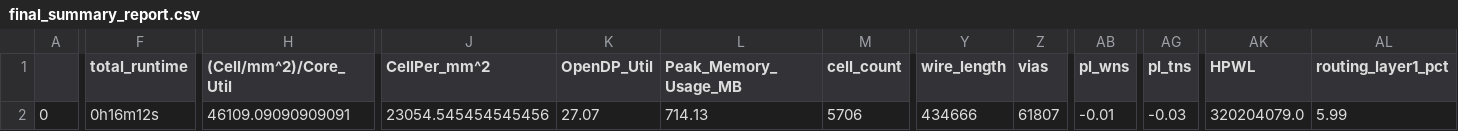
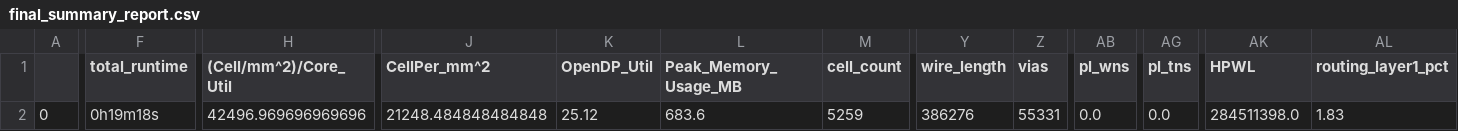
Before and after one commit to dineshannayya/riscduino, a CSV file: signoff/pinmux/final_summary_report.csv, drawn as a sheet; only a part is shown, gaps mark what is left out; the diff covers the shown part only; the diff names each change by its address in the sheet, - before the commit and + after, or states it on an @@ line.

```diff
--- a/signoff/pinmux/final_summary_report.csv
+++ b/signoff/pinmux/final_summary_report.csv
-F2 (total_runtime): 0h16m12s
+F2 (total_runtime): 0h19m18s
-H2 ((Cell/mm^2)/Core_Util): 46109.09090909091
+H2 ((Cell/mm^2)/Core_Util): 42496.969696969696
-J2 (CellPer_mm^2): 23054.545454545456
+J2 (CellPer_mm^2): 21248.484848484848
-K2 (OpenDP_Util): 27.07
+K2 (OpenDP_Util): 25.12
-L2 (Peak_Memory_Usage_MB): 714.13
+L2 (Peak_Memory_Usage_MB): 683.6
-M2 (cell_count): 5706
+M2 (cell_count): 5259
-Y2 (wire_length): 434666
+Y2 (wire_length): 386276
-Z2 (vias): 61807
+Z2 (vias): 55331
-AB2 (pl_wns): -0.01
+AB2 (pl_wns): 0.0
-AG2 (pl_tns): -0.03
+AG2 (pl_tns): 0.0
-AK2 (HPWL): 320204079.0
+AK2 (HPWL): 284511398.0
-AL2 (routing_layer1_pct): 5.99
+AL2 (routing_layer1_pct): 1.83
```
Also changed, not shown: 12 edited cells elsewhere in this file, signoff/user_project_wrapper/final_summary_report.csv, signoff/wb_host/final_summary_report.csv, 36 other files.
